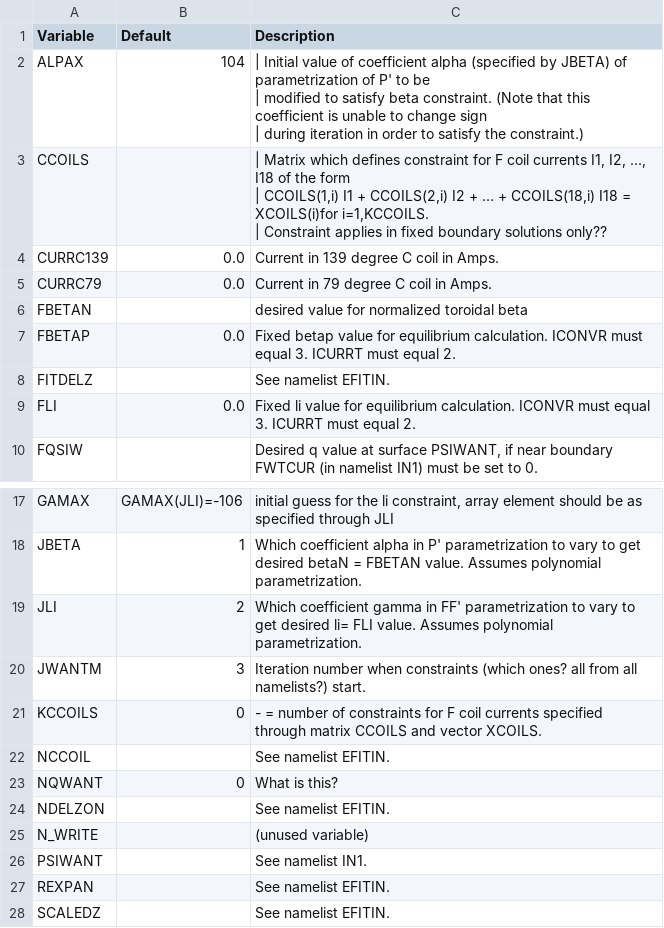
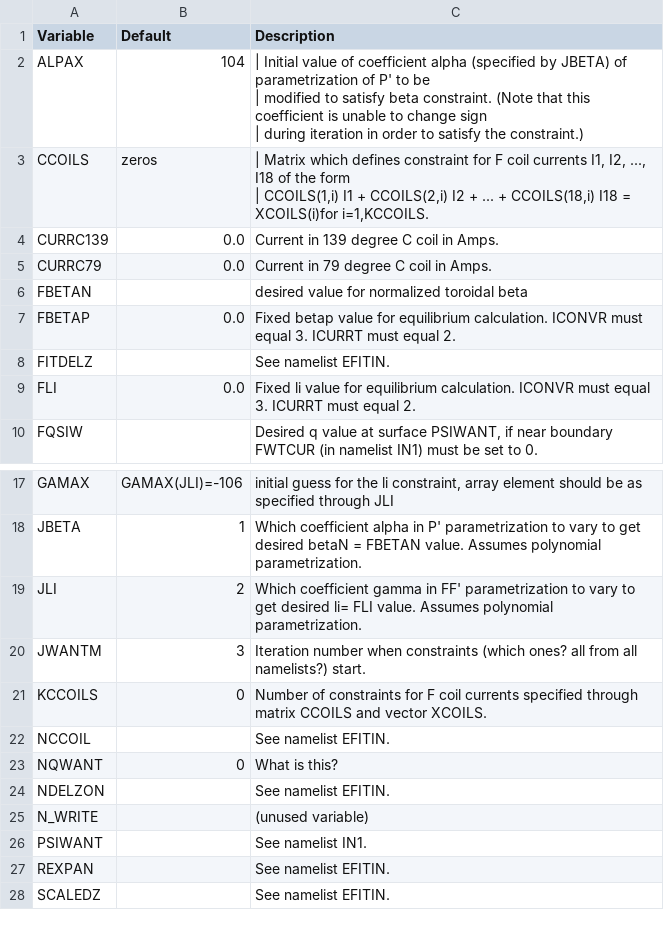
Before and after one commit to gafusion/EFIT, a CSV file: docs/tables/inwant.csv, drawn as a sheet; only a part is shown, gaps mark what is left out.

```diff
--- a/docs/tables/inwant.csv
+++ b/docs/tables/inwant.csv
@@ -4,5 +4,4 @@ ALPAX, 104,"| Initial value of coefficient alpha (specified by JBETA) of paramet
 | during iteration in order to satisfy the constraint.)"
-CCOILS,,"| Matrix which defines constraint for F coil currents I1, I2, ..., I18 of the form
-| CCOILS(1,i) I1 + CCOILS(2,i) I2 + ... + CCOILS(18,i) I18 = XCOILS(i)for i=1,KCCOILS.
-| Constraint applies in fixed boundary solutions only??"
+CCOILS,zeros,"| Matrix which defines constraint for F coil currents I1, I2, ..., I18 of the form
+| CCOILS(1,i) I1 + CCOILS(2,i) I2 + ... + CCOILS(18,i) I18 = XCOILS(i)for i=1,KCCOILS."
 CURRC139, 0.0,Current in 139 degree C coil in Amps.
@@ -24,3 +23,3 @@ JLI,2,Which coefficient gamma in FF' parametrization to vary to get desired li=
 JWANTM,3,Iteration number when constraints (which ones? all from all namelists?) start.
-KCCOILS, 0,- = number of constraints for F coil currents specified through matrix CCOILS and vector XCOILS.
+KCCOILS,0,Number of constraints for F coil currents specified through matrix CCOILS and vector XCOILS.
 NCCOIL, ,See namelist EFITIN.
```
Also changed, not shown: docs/tables/in1.csv, docs/tables/in3.csv, 20 other files.
